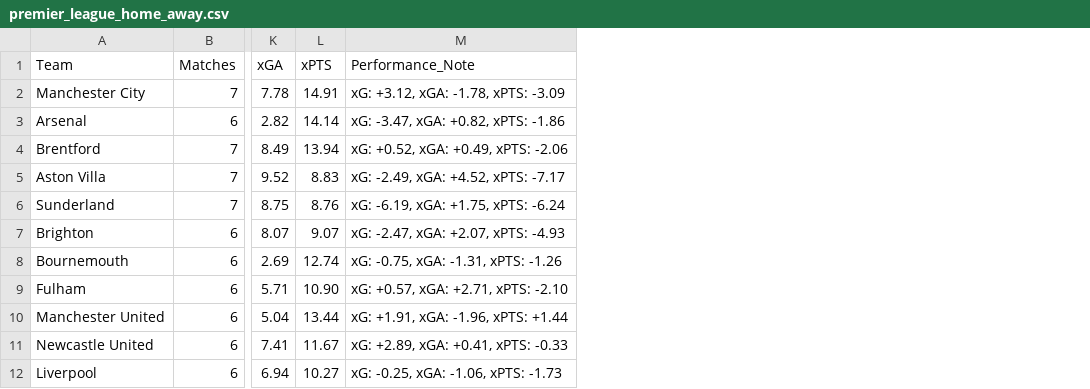
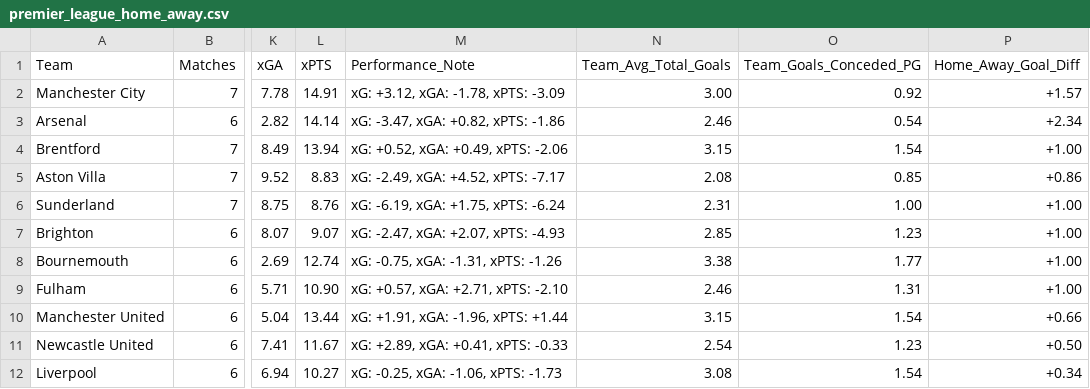
Before and after one commit to profdue/phantom, a CSV file: data/premier_league_home_away.csv, drawn as a sheet; only a part is shown, gaps mark what is left out; the diff names each change by its address in the sheet, - before the commit and + after, or states it on an @@ line.

Commit message:
Update premier_league_home_away.csv

```diff
--- a/data/premier_league_home_away.csv
+++ b/data/premier_league_home_away.csv
+column N (Team_Avg_Total_Goals), rows 2-12: 3.00 | 2.46 | 3.15 | 2.08 | 2.31 | 2.85 | 3.38 | 2.46 | 3.15 | 2.54 | 3.08
+column O (Team_Goals_Conceded_PG), rows 2-12: 0.92 | 0.54 | 1.54 | 0.85 | 1.00 | 1.23 | 1.77 | 1.31 | 1.54 | 1.23 | 1.54
+column P (Home_Away_Goal_Diff), rows 2-12: +1.57 | +2.34 | +1.00 | +0.86 | +1.00 | +1.00 | +1.00 | +1.00 | +0.66 | +0.50 | +0.34
```
